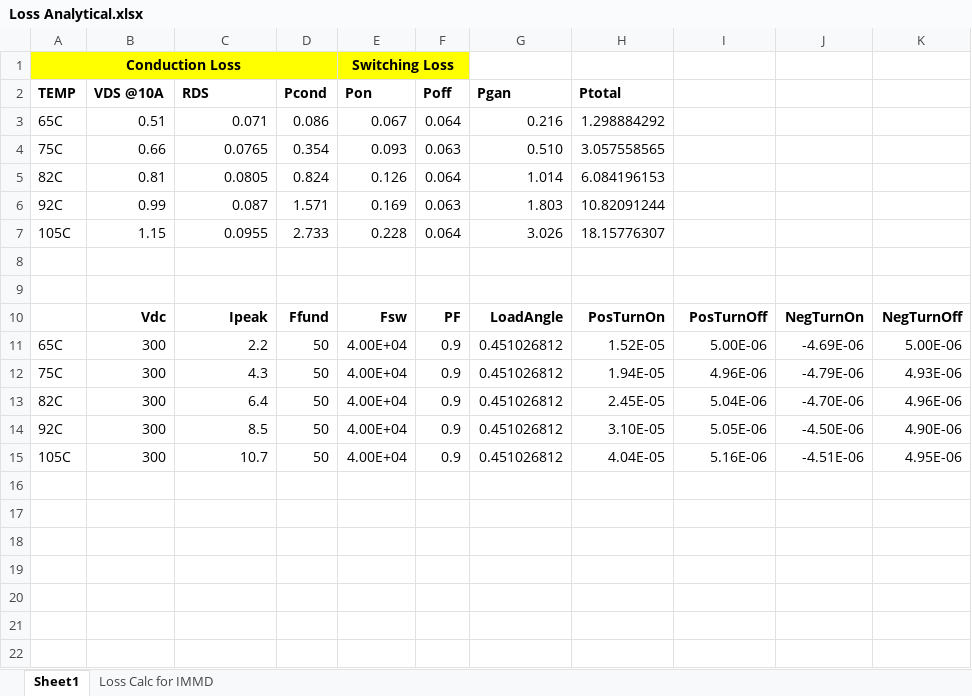
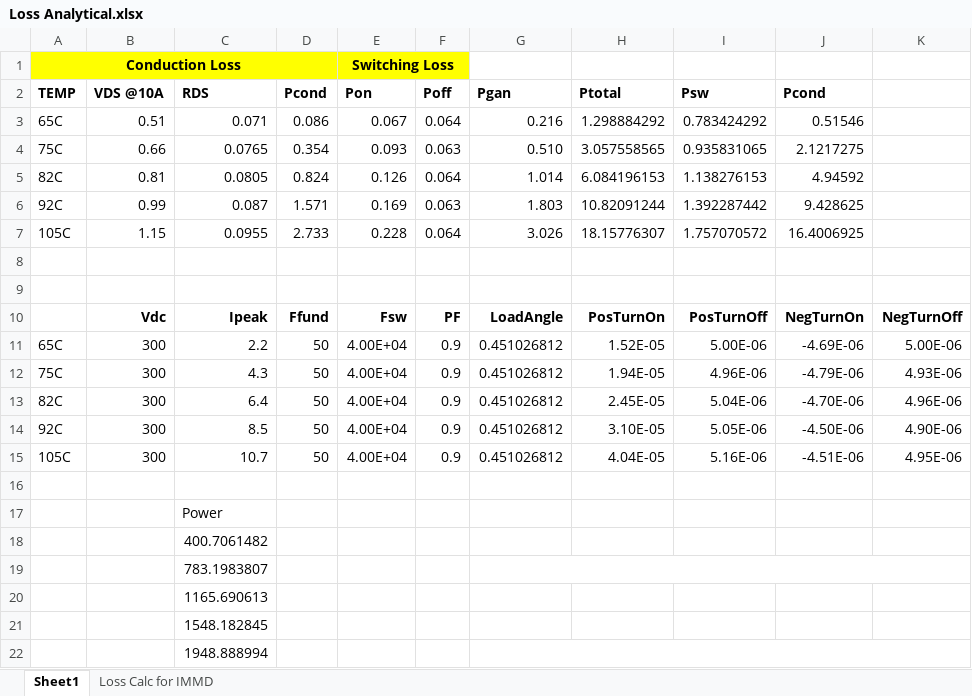
Before and after one commit to hakanpolat/IMMD, an Excel workbook: Project/3501/Furkan/Loss LTSpice/Loss Analytical.xlsx, sheet Sheet1, drawn as a sheet; values as stored, in another font and other column widths than the file's, no borders; charts and pictures and conditional formats not drawn; the diff names each change by its address in the sheet, - before the commit and + after, or states it on an @@ line.

```diff
--- a/Project/3501/Furkan/Loss LTSpice/Loss Analytical.xlsx (sheet Sheet1)
+++ b/Project/3501/Furkan/Loss LTSpice/Loss Analytical.xlsx (sheet Sheet1)
-I2: (empty)
+I2: Psw
-J2: (empty)
+J2: Pcond
-I3 (Psw): (empty)
+I3 (Psw): 0.783424292
-J3 (Pcond): (empty)
+J3 (Pcond): 0.51546
-I4 (Psw): (empty)
+I4 (Psw): 0.935831065
-J4 (Pcond): (empty)
+J4 (Pcond): 2.1217275
-I5 (Psw): (empty)
+I5 (Psw): 1.138276153
-J5 (Pcond): (empty)
+J5 (Pcond): 4.94592
-I6 (Psw): (empty)
+I6 (Psw): 1.392287442
-J6 (Pcond): (empty)
+J6 (Pcond): 9.428625
-I7 (Psw): (empty)
+I7 (Psw): 1.757070572
-J7 (Pcond): (empty)
+J7 (Pcond): 16.4006925
+row 16: (empty)
+row 17:  |  | Power
+row 18:  |  | 400.7061482
+row 19:  |  | 783.1983807
+row 20:  |  | 1165.690613
+row 21:  |  | 1548.182845
+row 22:  |  | 1948.888994
```
Also changed, not shown: 12 other files.
